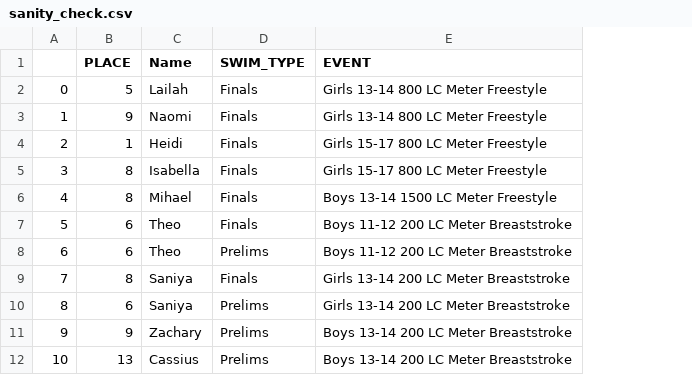
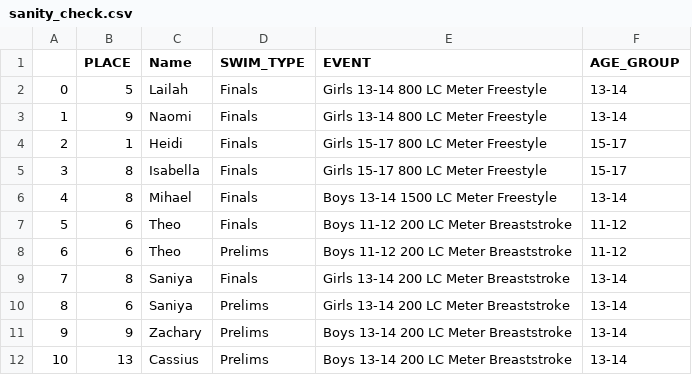
Before and after one commit to weekes1/Hytek_PDF_to_DF, a CSV file: sanity_check.csv, drawn as a sheet; only a part is shown; the diff names each change by its address in the sheet, - before the commit and + after, or states it on an @@ line.

```diff
--- a/sanity_check.csv
+++ b/sanity_check.csv
+column F (AGE_GROUP), rows 2-12: 13-14 | 13-14 | 15-17 | 15-17 | 13-14 | 11-12 | 11-12 | 13-14 | 13-14 | 13-14 | 13-14
```
Also changed, not shown: 11 other files.
